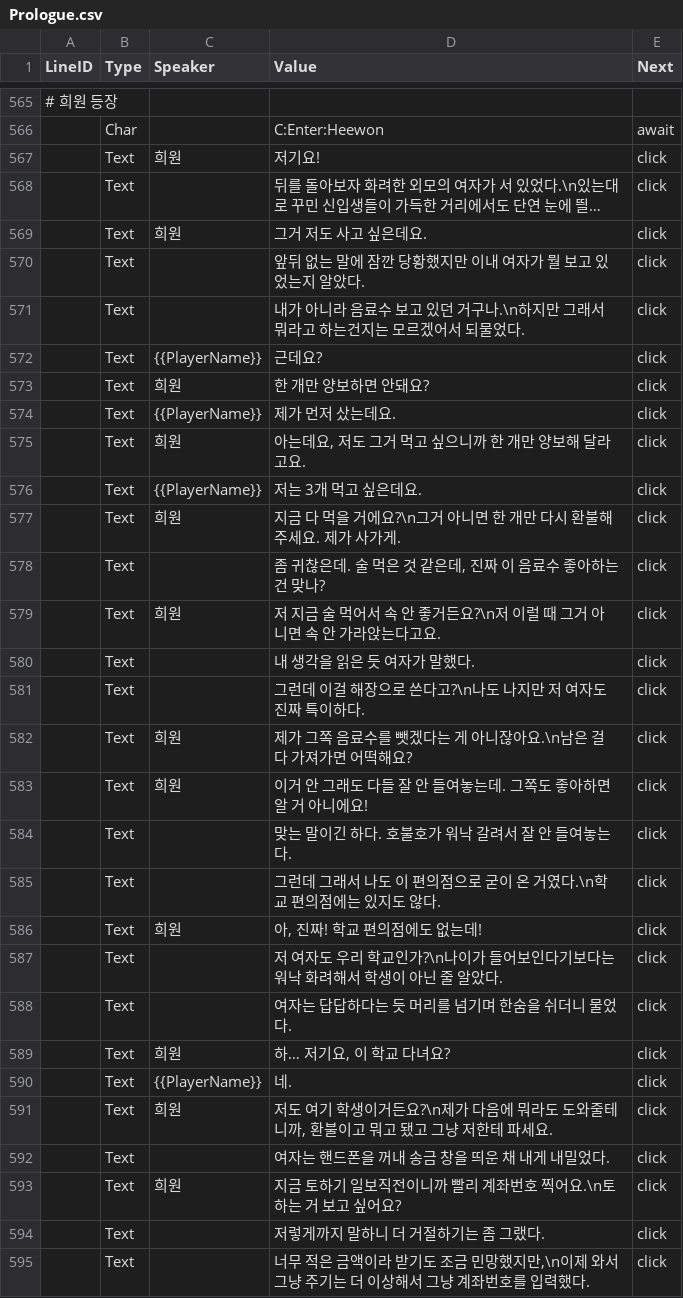
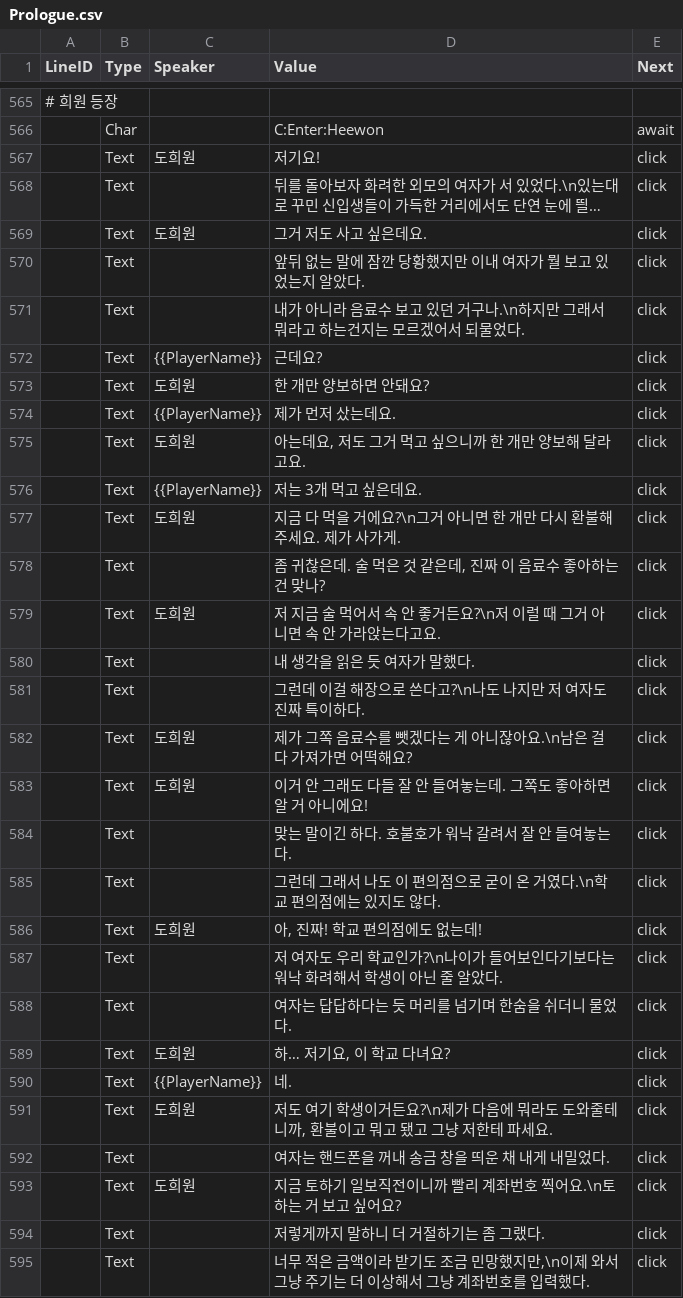
Before and after one commit to trackbound/LoveAlgorithm, a CSV file: LoveAlgo-unity/Assets/Resources/Story/Prologue.csv, drawn as a sheet; only a part is shown, gaps mark what is left out; long unchanged cells end in …; the diff covers the shown part only; the diff names each change by its address in the sheet, - before the commit and + after, or states it on an @@ line.

Commit message:
Speaker 일괄 교체: 봄->이봄, 희원->도희원
- 봄 등장 씬: 봄 -> 이봄
- 희원 등장 씬: 희원 -> 도희원

```diff
--- a/LoveAlgo-unity/Assets/Resources/Story/Prologue.csv
+++ b/LoveAlgo-unity/Assets/Resources/Story/Prologue.csv
-C567 (Speaker): 희원
+C567 (Speaker): 도희원
-C569 (Speaker): 희원
+C569 (Speaker): 도희원
-C573 (Speaker): 희원
+C573 (Speaker): 도희원
-C575 (Speaker): 희원
+C575 (Speaker): 도희원
-C577 (Speaker): 희원
+C577 (Speaker): 도희원
-C579 (Speaker): 희원
+C579 (Speaker): 도희원
-C582:C583 (Speaker): 희원
+C582:C583 (Speaker): 도희원
-C586 (Speaker): 희원
+C586 (Speaker): 도희원
-C589 (Speaker): 희원
+C589 (Speaker): 도희원
-C591 (Speaker): 희원
+C591 (Speaker): 도희원
-C593 (Speaker): 희원
+C593 (Speaker): 도희원
```
Also changed, not shown: 30 edited cells elsewhere in this file.
